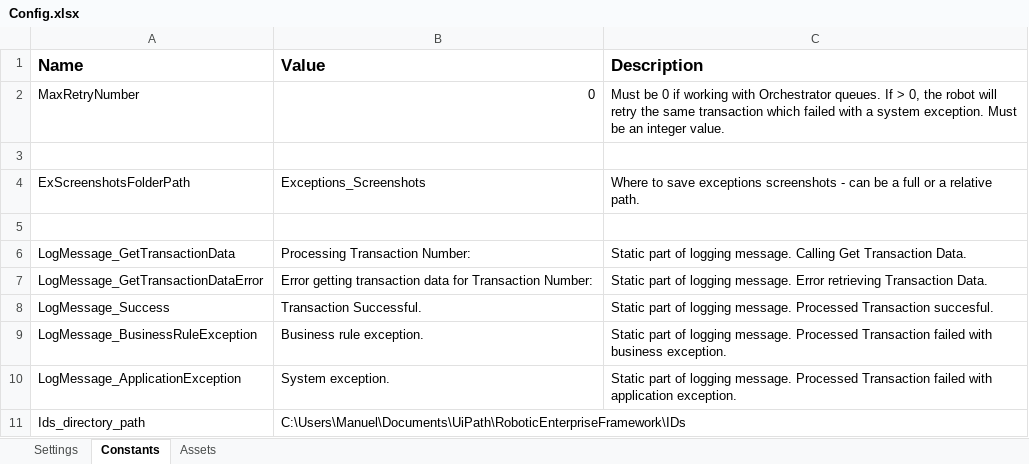
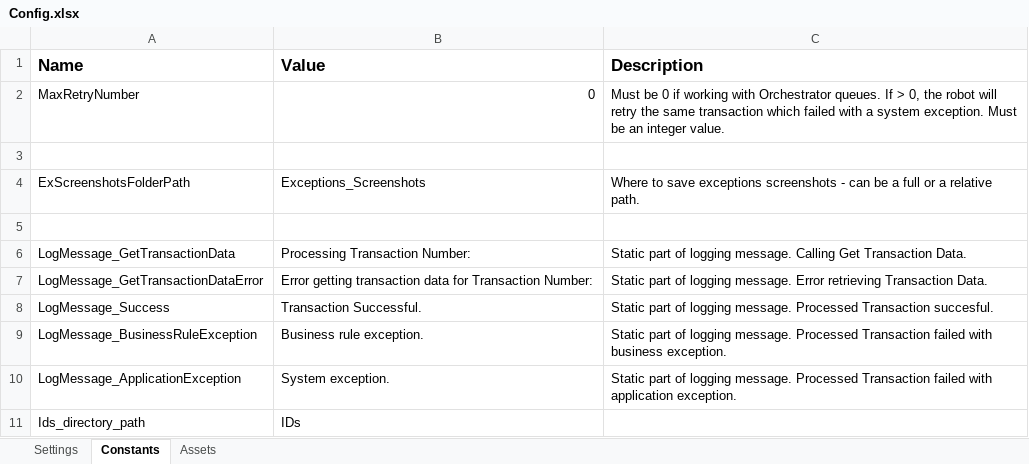
Before and after one commit to Manu-APO/automated-reading-of-identity-cards, an Excel workbook: Data/Config.xlsx, sheet Constants, drawn as a sheet; values as stored, in another font and other column widths than the file's, no borders; the diff names each change by its address in the sheet, - before the commit and + after, or states it on an @@ line.

```diff
--- a/Data/Config.xlsx (sheet Constants)
+++ b/Data/Config.xlsx (sheet Constants)
-B11 (Value): C:\Users\Manuel\Documents\UiPath\RoboticEnterpriseFramework\IDs
+B11 (Value): IDs
```
Also changed, not shown: 18 other files.
